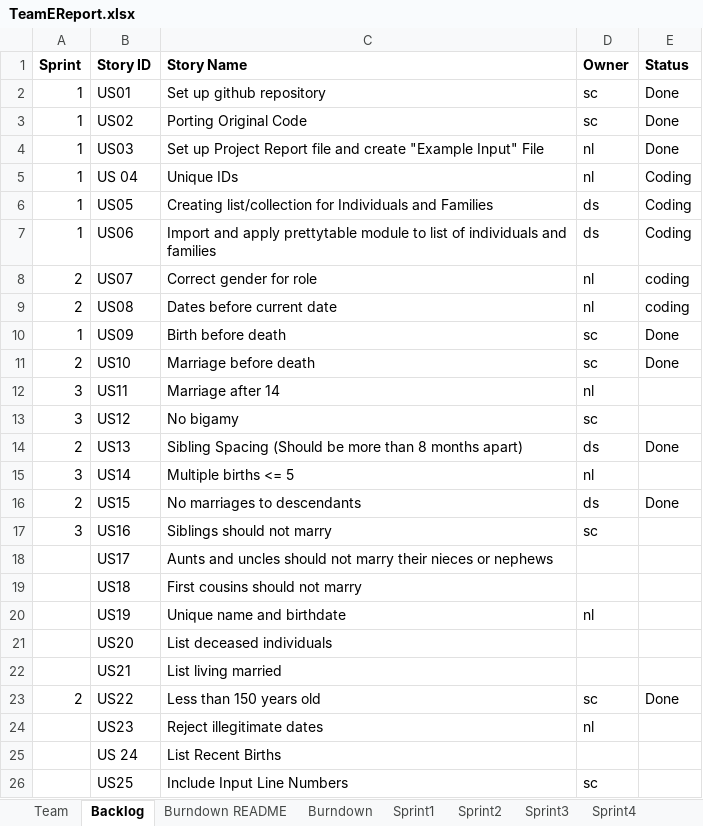
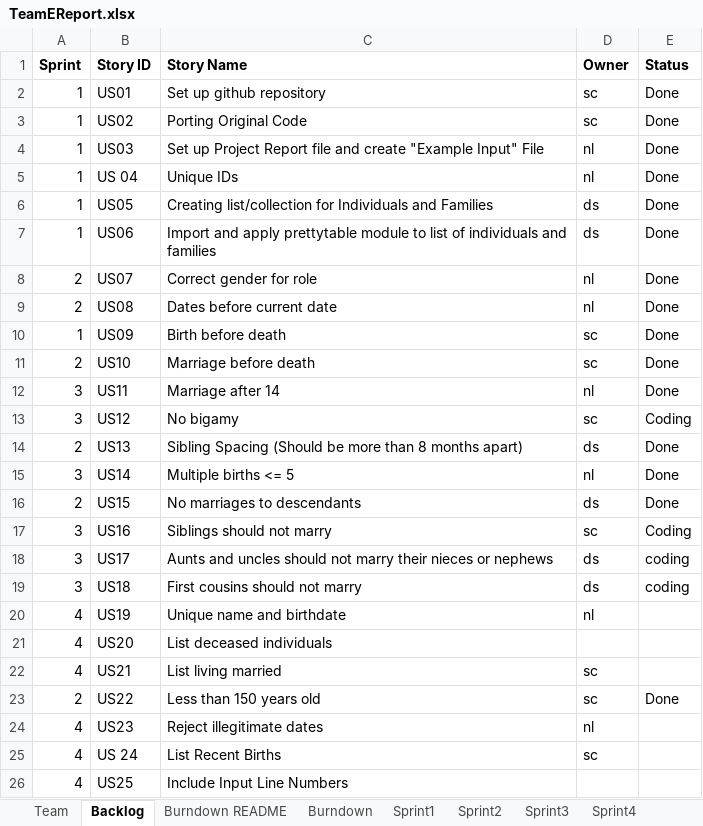
Before and after one commit to choudhs2/cs555tmE2026Summer, an Excel workbook: Sprint_Report/TeamEReport.xlsx, sheet Backlog, drawn as a sheet; values as stored, in another font and other column widths than the file's, no borders; charts and pictures not drawn; the diff names each change by its address in the sheet, - before the commit and + after, or states it on an @@ line.

Commit message:
Team Report update

```diff
--- a/Sprint_Report/TeamEReport.xlsx (sheet Backlog)
+++ b/Sprint_Report/TeamEReport.xlsx (sheet Backlog)
-E5:E7 (Status): Coding
+E5:E7 (Status): Done
-E8:E9 (Status): coding
+E8:E9 (Status): Done
-E12 (Status): (empty)
+E12 (Status): Done
-E13 (Status): (empty)
+E13 (Status): Coding
-E15 (Status): (empty)
+E15 (Status): Done
-E17 (Status): (empty)
+E17 (Status): Coding
-A18:A19 (Sprint): (empty)
+A18:A19 (Sprint): 3
-D18:D19 (Owner): (empty)
+D18:D19 (Owner): ds
-E18:E19 (Status): (empty)
+E18:E19 (Status): coding
-A20:A22 (Sprint): (empty)
+A20:A22 (Sprint): 4
-D22 (Owner): (empty)
+D22 (Owner): sc
-A24:A26 (Sprint): (empty)
+A24:A26 (Sprint): 4
-D25 (Owner): (empty)
+D25 (Owner): sc
-D26 (Owner): sc
+D26 (Owner): (empty)
```
Also changed, not shown: sheet Sprint3, charts or pictures.
